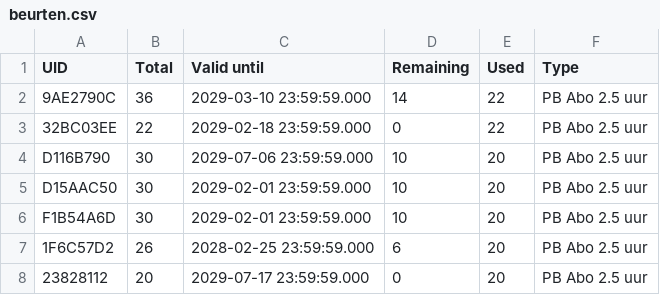
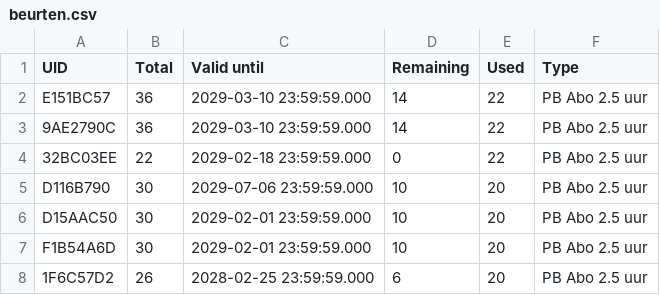
Before and after one commit to KooleControls/mifare, a CSV file: public/beurten.csv, drawn as a sheet; only a part is shown; the shorter side is filled out with more unchanged rows; the diff names each change by its address in the sheet, - before the commit and + after, or states it on an @@ line.

```diff
--- a/public/beurten.csv
+++ b/public/beurten.csv
+row 2: E151BC57 | 36 | 2029-03-10 23:59:59.000 | 14 | 22 | PB Abo 2.5 uur
```
